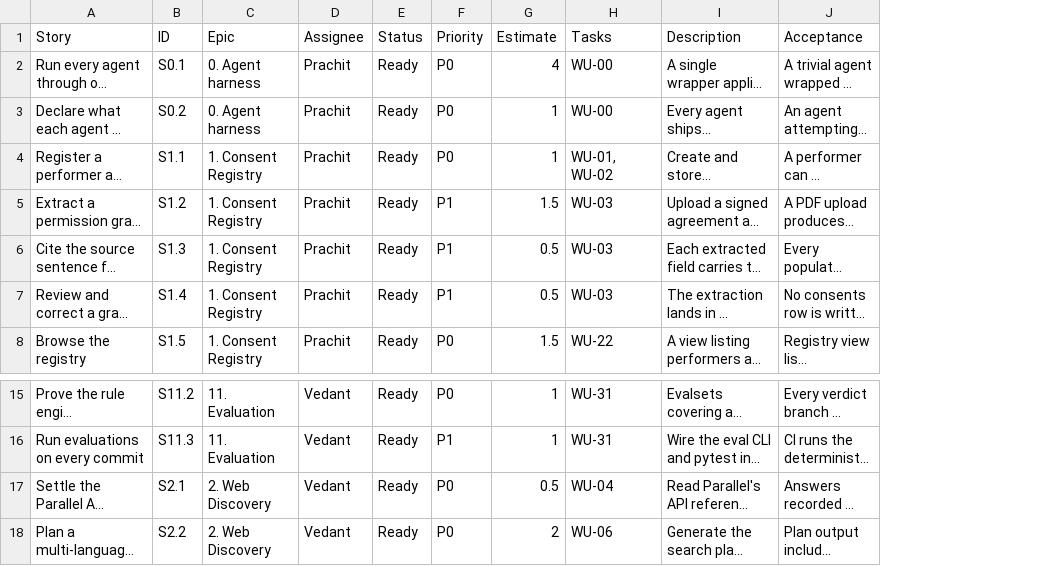
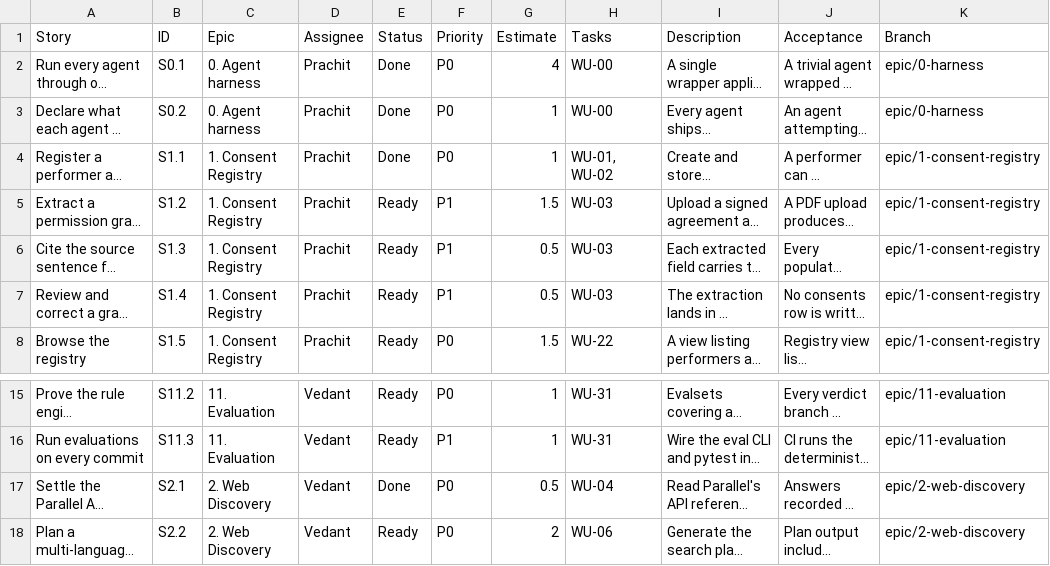
Before and after one commit to PRACHIT27/Consentinel, a CSV file: notion/stories.csv, drawn as a sheet; only a part is shown, gaps mark what is left out; long unchanged cells end in …; the diff names each change by its address in the sheet, - before the commit and + after, or states it on an @@ line.

```diff
--- a/notion/stories.csv
+++ b/notion/stories.csv
+column K (Branch), rows 2-8: epic/0-harness | epic/0-harness | epic/1-consent-registry | epic/1-consent-registry | epic/1-consent-registry | epic/1-consent-registry | epic/1-consent-registry; rows 15-18: epic/11-evaluation | epic/11-evaluation | epic/2-web-discovery | epic/2-web-discovery
-E2:E4 (Status): Ready
+E2:E4 (Status): Done
-E17 (Status): Ready
+E17 (Status): Done
```
Also changed, not shown: notion/tasks.csv, 1 other file.
